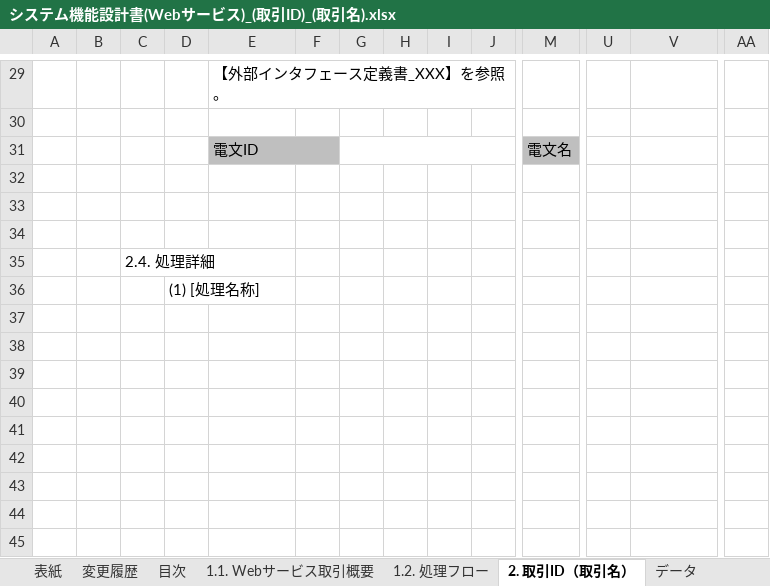
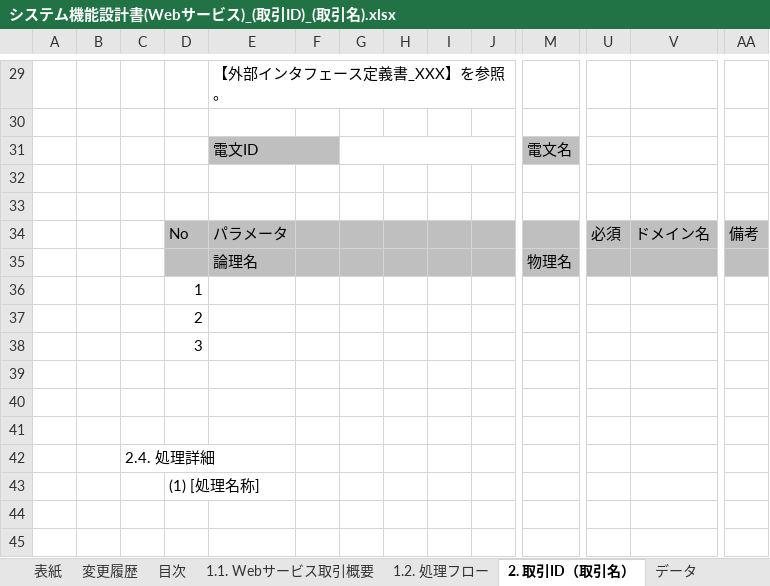
Before and after one commit to nablarch-development-standards/nablarch-development-standards, an Excel workbook: 030_設計ドキュメント/010_フォーマット/010_システム機能設計/システム機能設計書(Webサービス)_(取引ID)_(取引名).xlsx, sheet 2. 取引ID（取引名）, drawn as a sheet; only a part is shown, gaps mark what is left out; the shorter side is filled out with more unchanged rows; values as stored, in another font and other column widths than the file's, no borders; rows hold the shown columns only; the diff names each change by its address in the sheet, - before the commit and + after, or states it on an @@ line.

Commit message:
クエリパラメータ、パスパラメータ用のフォーマットを追加

```diff
--- a/030_設計ドキュメント/010_フォーマット/010_システム機能設計/システム機能設計書(Webサービス)_(取引ID)_(取引名).xlsx (sheet 2. 取引ID（取引名）)
+++ b/030_設計ドキュメント/010_フォーマット/010_システム機能設計/システム機能設計書(Webサービス)_(取引ID)_(取引名).xlsx (sheet 2. 取引ID（取引名）)
+row 34:  |  |  | No | パラメータ |  |  |  |  |  |  | 必須 | ドメイン名 | 備考
+row 35:  |  |  |  | 論理名 |  |  |  |  |  | 物理名
+row 36:  |  |  | 1
+row 37:  |  |  | 2
+row 38:  |  |  | 3
+row 39: (empty)
+row 40: (empty)
```
Also changed, not shown: charts or pictures.
